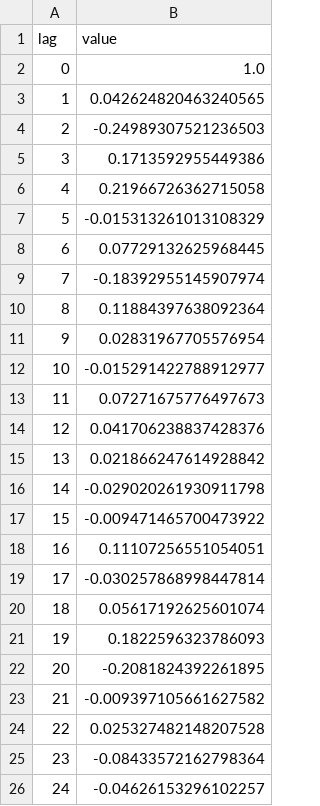
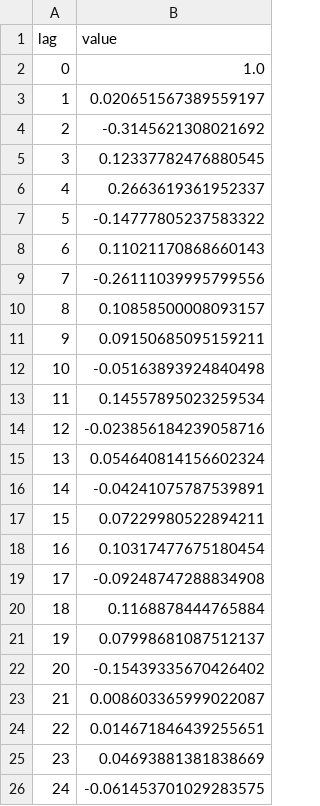
Before and after one commit to dhruvk1432/NFP_Predictor, a CSV file: _output_pairing_baseline_pitfix/consensus_anchor/kalman_fusion/pacf_error_sa_revised.csv, drawn as a sheet.

```diff
--- a/_output_pairing_baseline_pitfix/consensus_anchor/kalman_fusion/pacf_error_sa_revised.csv
+++ b/_output_pairing_baseline_pitfix/consensus_anchor/kalman_fusion/pacf_error_sa_revised.csv
@@ -2,25 +2,25 @@ lag,value
 0,1.0
-1,0.042624820463240565
-2,-0.24989307521236503
-3,0.1713592955449386
-4,0.21966726362715058
-5,-0.015313261013108329
-6,0.07729132625968445
-7,-0.18392955145907974
-8,0.11884397638092364
-9,0.02831967705576954
-10,-0.015291422788912977
-11,0.07271675776497673
-12,0.041706238837428376
-13,0.021866247614928842
-14,-0.029020261930911798
-15,-0.009471465700473922
-16,0.11107256551054051
-17,-0.030257868998447814
-18,0.05617192625601074
-19,0.1822596323786093
-20,-0.2081824392261895
-21,-0.009397105661627582
-22,0.025327482148207528
-23,-0.08433572162798364
-24,-0.04626153296102257
+1,0.020651567389559197
+2,-0.3145621308021692
+3,0.12337782476880545
+4,0.2663619361952337
+5,-0.14777805237583322
+6,0.11021170868660143
+7,-0.26111039995799556
+8,0.10858500008093157
+9,0.09150685095159211
+10,-0.05163893924840498
+11,0.14557895023259534
+12,-0.023856184239058716
+13,0.054640814156602324
+14,-0.04241075787539891
+15,0.07229980522894211
+16,0.10317477675180454
+17,-0.09248747288834908
+18,0.1168878444765884
+19,0.07998681087512137
+20,-0.15439335670426402
+21,0.008603365999022087
+22,0.014671846439255651
+23,0.04693881381838669
+24,-0.061453701029283575
```
Also changed, not shown: _output_pairing_baseline_pitfix/Predictions/predictions.csv, _output_pairing_baseline_pitfix/consensus_anchor/comparison_metrics.csv, 25 other files.
